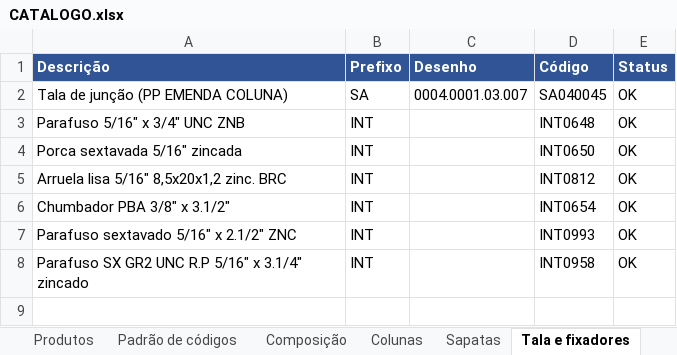
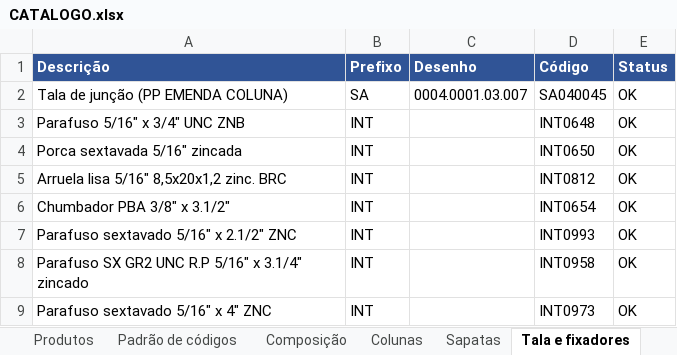
Before and after one commit to Geanarnold/sinspect, an Excel workbook: drive-in/catalogo/CATALOGO.xlsx, sheet Tala e fixadores, drawn as a sheet; values as stored, in another font and other column widths than the file's, no borders; the diff names each change by its address in the sheet, - before the commit and + after, or states it on an @@ line.

```diff
--- a/drive-in/catalogo/CATALOGO.xlsx (sheet Tala e fixadores)
+++ b/drive-in/catalogo/CATALOGO.xlsx (sheet Tala e fixadores)
+row 9: Parafuso sextavado 5/16" x 4" ZNC | INT |  | INT0973 | OK
```
Also changed, not shown: sheet Produtos, sheet Composição, 1 other file.
